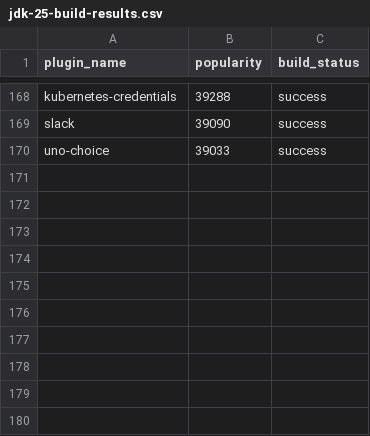
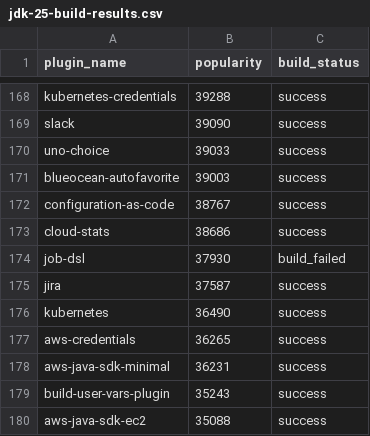
Before and after one commit to gounthar/alpha-omega-stats, a CSV file: jdk-25-build-results.csv, drawn as a sheet; only a part is shown, gaps mark what is left out.

```diff
--- a/jdk-25-build-results.csv
+++ b/jdk-25-build-results.csv
@@ -170 +170,11 @@ slack,39090,success
 uno-choice,39033,success
+blueocean-autofavorite,39003,success
+configuration-as-code,38767,success
+cloud-stats,38686,success
+job-dsl,37930,build_failed
+jira,37587,success
+kubernetes,36490,success
+aws-credentials,36265,success
+aws-java-sdk-minimal,36231,success
+build-user-vars-plugin,35243,success
+aws-java-sdk-ec2,35088,success
```
Also changed, not shown: 13 other files.
